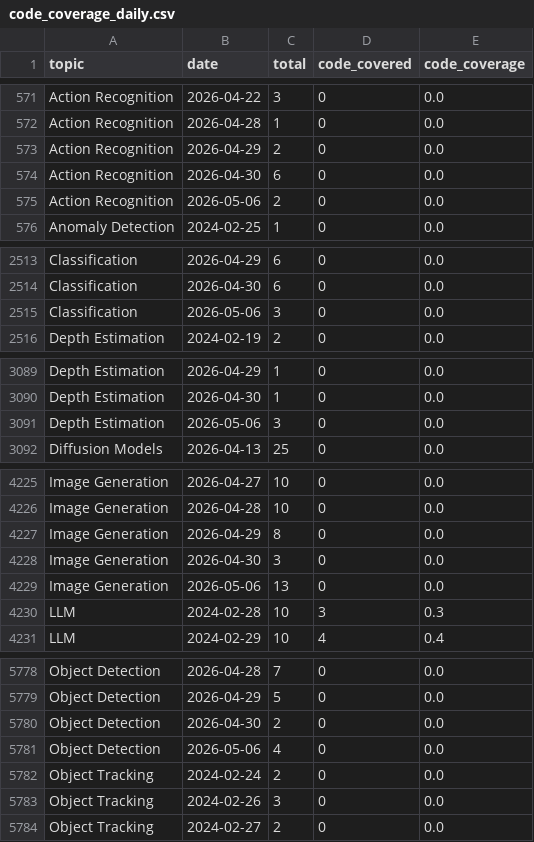
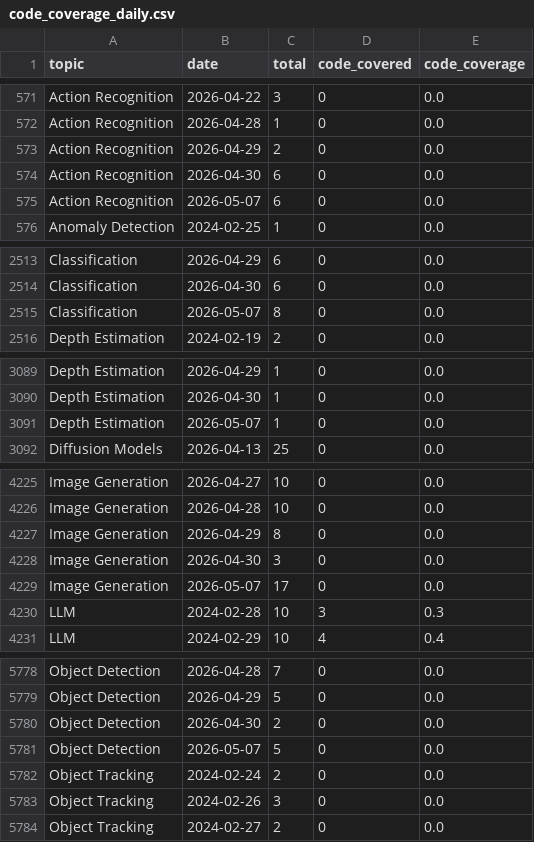
Before and after one commit to isLinXu/paper-list, a CSV file: docs/analytics/data/code_coverage_daily.csv, drawn as a sheet; only a part is shown, gaps mark what is left out; the diff covers the shown part only.

```diff
--- a/docs/analytics/data/code_coverage_daily.csv
+++ b/docs/analytics/data/code_coverage_daily.csv
@@ -574,3 +574,3 @@ Action Recognition,2026-04-29,2,0,0.0
 Action Recognition,2026-04-30,6,0,0.0
-Action Recognition,2026-05-06,2,0,0.0
+Action Recognition,2026-05-07,6,0,0.0
 Anomaly Detection,2024-02-25,1,0,0.0
@@ -2514,3 +2514,3 @@ Classification,2026-04-29,6,0,0.0
 Classification,2026-04-30,6,0,0.0
-Classification,2026-05-06,3,0,0.0
+Classification,2026-05-07,8,0,0.0
 Depth Estimation,2024-02-19,2,0,0.0
@@ -3090,3 +3090,3 @@ Depth Estimation,2026-04-29,1,0,0.0
 Depth Estimation,2026-04-30,1,0,0.0
-Depth Estimation,2026-05-06,3,0,0.0
+Depth Estimation,2026-05-07,1,0,0.0
 Diffusion Models,2026-04-13,25,0,0.0
@@ -4228,3 +4228,3 @@ Image Generation,2026-04-29,8,0,0.0
 Image Generation,2026-04-30,3,0,0.0
-Image Generation,2026-05-06,13,0,0.0
+Image Generation,2026-05-07,17,0,0.0
 LLM,2024-02-28,10,3,0.3
@@ -5780,3 +5780,3 @@ Object Detection,2026-04-29,5,0,0.0
 Object Detection,2026-04-30,2,0,0.0
-Object Detection,2026-05-06,4,0,0.0
+Object Detection,2026-05-07,5,0,0.0
 Object Tracking,2024-02-24,2,0,0.0
```
Also changed, not shown: 9 edited cells elsewhere in this file, docs/analytics/data/code_coverage_monthly.csv, docs/analytics/data/daily_counts.csv, 47 other files.
